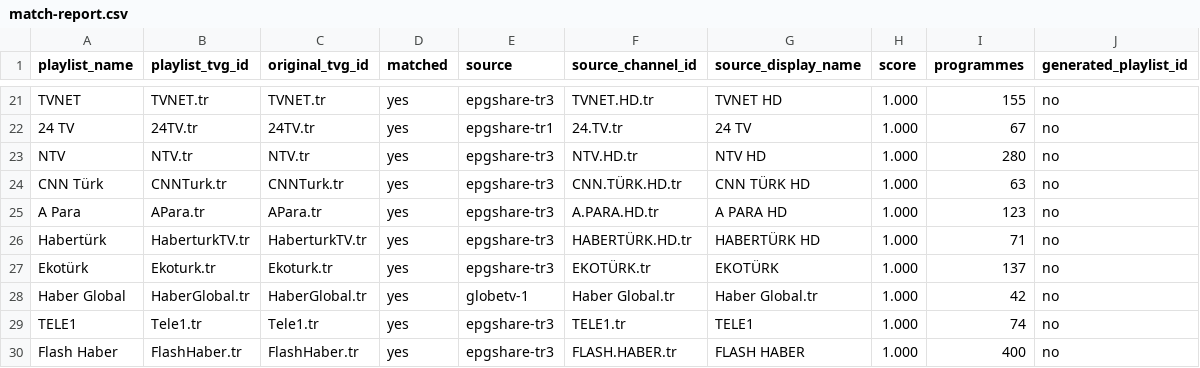
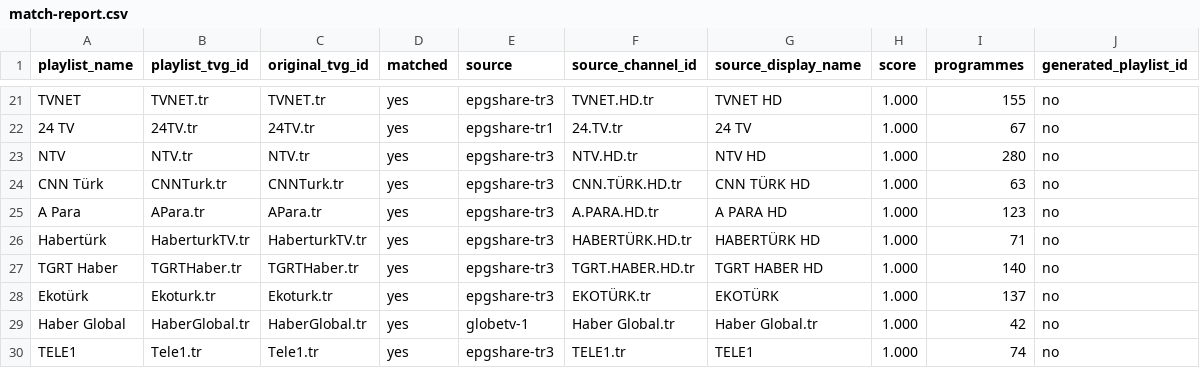
Before and after one commit to YananHelena/iptv2, a CSV file: match-report.csv, drawn as a sheet; only a part is shown, gaps mark what is left out; the shorter side is filled out with more unchanged rows.

```diff
--- a/match-report.csv
+++ b/match-report.csv
@@ -26,2 +26,3 @@ A Para,APara.tr,APara.tr,yes,epgshare-tr3,A.PARA.HD.tr,A PARA HD,1.000,123,no
 Habertürk,HaberturkTV.tr,HaberturkTV.tr,yes,epgshare-tr3,HABERTÜRK.HD.tr,HABERTÜRK HD,1.000,71,no
+TGRT Haber,TGRTHaber.tr,TGRTHaber.tr,yes,epgshare-tr3,TGRT.HABER.HD.tr,TGRT HABER HD,1.000,140,no
 Ekotürk,Ekoturk.tr,Ekoturk.tr,yes,epgshare-tr3,EKOTÜRK.tr,EKOTÜRK,1.000,137,no
```
Also changed, not shown: playlist-report.csv, 3 other files.
